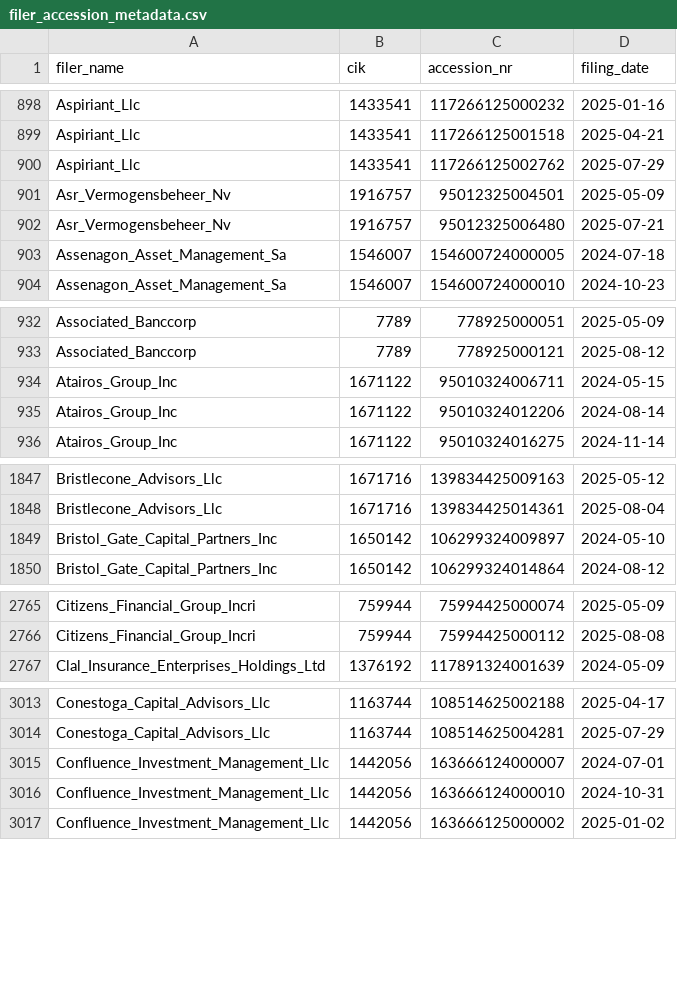
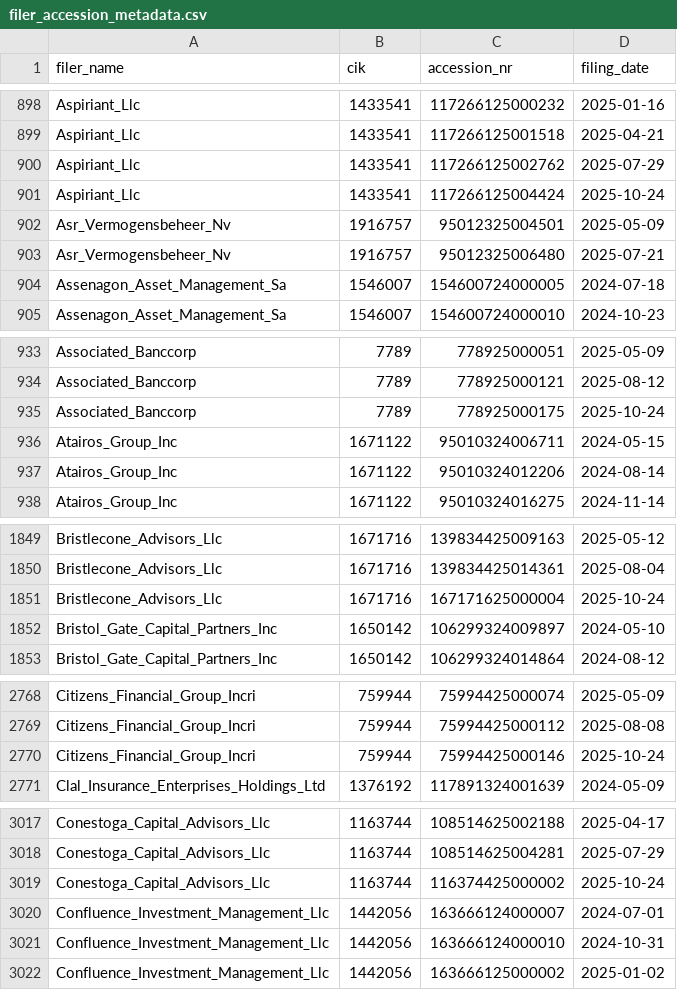
Before and after one commit to andreiCiocirlan/quarterly_holdings, a CSV file: data/sources/filer_accession_metadata.csv, drawn as a sheet; only a part is shown, gaps mark what is left out; the diff covers the shown part only.

Commit message:
Q3 13f updates

```diff
--- a/data/sources/filer_accession_metadata.csv
+++ b/data/sources/filer_accession_metadata.csv
@@ -900,2 +900,3 @@ Aspiriant_Llc,1433541,117266125001518,2025-04-21
 Aspiriant_Llc,1433541,117266125002762,2025-07-29
+Aspiriant_Llc,1433541,117266125004424,2025-10-24
 Asr_Vermogensbeheer_Nv,1916757,95012325004501,2025-05-09
@@ -933,2 +934,3 @@ Associated_Banccorp,7789,778925000051,2025-05-09
 Associated_Banccorp,7789,778925000121,2025-08-12
+Associated_Banccorp,7789,778925000175,2025-10-24
 Atairos_Group_Inc,1671122,95010324006711,2024-05-15
@@ -1848,2 +1850,3 @@ Bristlecone_Advisors_Llc,1671716,139834425009163,2025-05-12
 Bristlecone_Advisors_Llc,1671716,139834425014361,2025-08-04
+Bristlecone_Advisors_Llc,1671716,167171625000004,2025-10-24
 Bristol_Gate_Capital_Partners_Inc,1650142,106299324009897,2024-05-10
@@ -2766,2 +2769,3 @@ Citizens_Financial_Group_Incri,759944,75994425000074,2025-05-09
 Citizens_Financial_Group_Incri,759944,75994425000112,2025-08-08
+Citizens_Financial_Group_Incri,759944,75994425000146,2025-10-24
 Clal_Insurance_Enterprises_Holdings_Ltd,1376192,117891324001639,2024-05-09
@@ -3014,2 +3018,3 @@ Conestoga_Capital_Advisors_Llc,1163744,108514625002188,2025-04-17
 Conestoga_Capital_Advisors_Llc,1163744,108514625004281,2025-07-29
+Conestoga_Capital_Advisors_Llc,1163744,116374425000002,2025-10-24
 Confluence_Investment_Management_Llc,1442056,163666124000007,2024-07-01
```
Also changed, not shown: 23 added rows elsewhere in this file.
